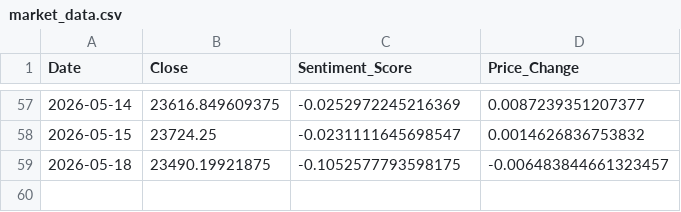
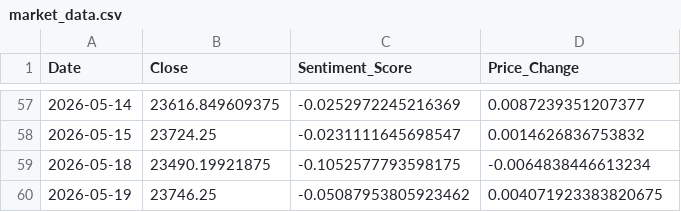
Before and after one commit to Sims9218/NIFTY50-Sentiment-Analyzer, a CSV file: market_data.csv, drawn as a sheet; only a part is shown, gaps mark what is left out.

```diff
--- a/market_data.csv
+++ b/market_data.csv
@@ -58,2 +58,3 @@ Date,Close,Sentiment_Score,Price_Change
 2026-05-15,23724.25,-0.0231111645698547,0.0014626836753832
-2026-05-18,23490.19921875,-0.1052577793598175,-0.006483844661323457
+2026-05-18,23490.19921875,-0.1052577793598175,-0.0064838446613234
+2026-05-19,23746.25,-0.05087953805923462,0.004071923383820675
```
Also changed, not shown: 1 other file.
